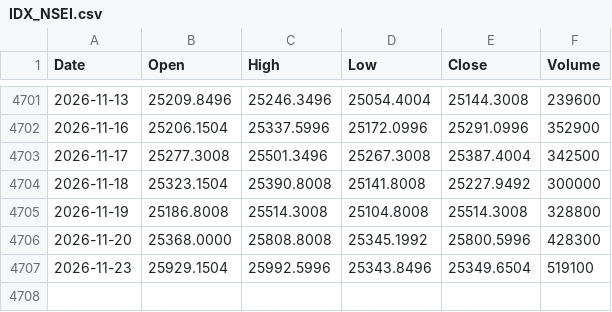
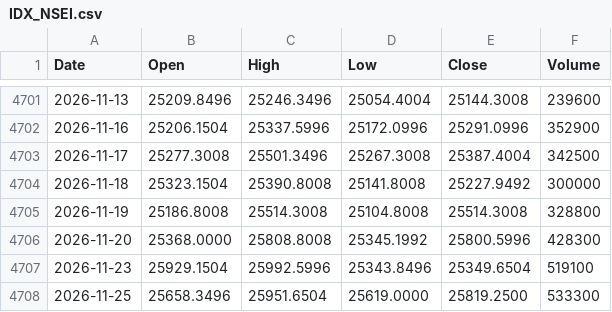
Before and after one commit to Anankin77/nse-backtester, a CSV file: prices/IDX_NSEI.csv, drawn as a sheet; only a part is shown, gaps mark what is left out; the diff names each change by its address in the sheet, - before the commit and + after, or states it on an @@ line.

```diff
--- a/prices/IDX_NSEI.csv
+++ b/prices/IDX_NSEI.csv
+row 4708: 2026-11-25 | 25658.3496 | 25951.6504 | 25619.0000 | 25819.2500 | 533300
```
Also changed, not shown: prices/BAJAJ-AUTO.csv, prices/BAJFINANCE.csv, 49 other files.
